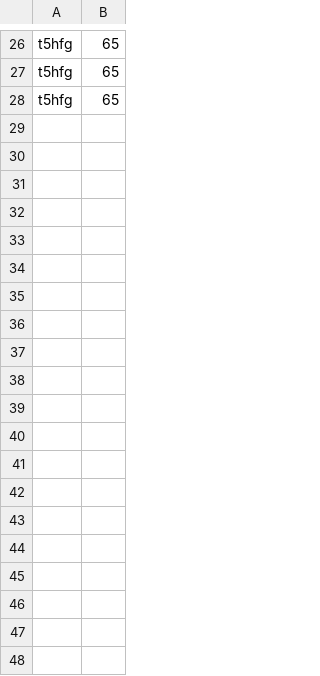
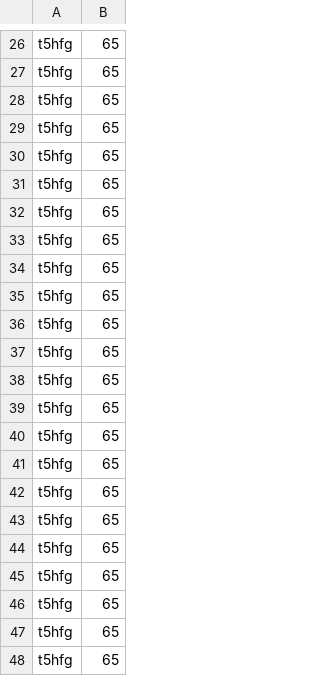
Before and after one commit to wist92/SAQS_2017_Eiscremepartikel, a CSV file: Stations.csv, drawn as a sheet; only a part is shown, gaps mark what is left out; the diff covers the shown part only; the diff names each change by its address in the sheet, - before the commit and + after, or states it on an @@ line.

```diff
--- a/Stations.csv
+++ b/Stations.csv
+row 29: t5hfg | 65
+row 30: t5hfg | 65
+row 31: t5hfg | 65
+row 32: t5hfg | 65
+row 33: t5hfg | 65
+row 34: t5hfg | 65
+row 35: t5hfg | 65
+row 36: t5hfg | 65
+row 37: t5hfg | 65
+row 38: t5hfg | 65
+row 39: t5hfg | 65
+row 40: t5hfg | 65
+row 41: t5hfg | 65
+row 42: t5hfg | 65
+row 43: t5hfg | 65
+row 44: t5hfg | 65
+row 45: t5hfg | 65
+row 46: t5hfg | 65
+row 47: t5hfg | 65
+row 48: t5hfg | 65
```
Also changed, not shown: 12 added rows elsewhere in this file, 5 other files.
